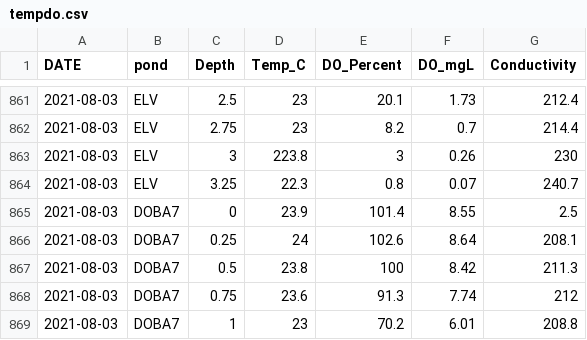
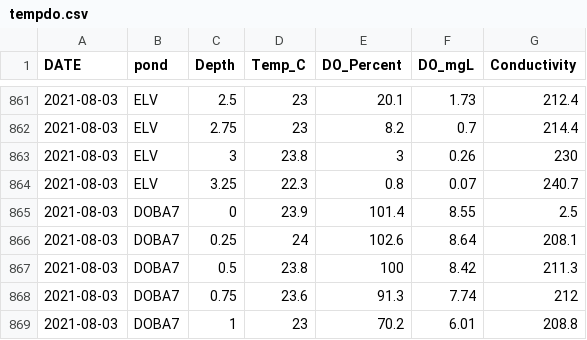
Before and after one commit to algorsky/UrbanPonds, a CSV file: data/tempdo.csv, drawn as a sheet; only a part is shown, gaps mark what is left out.

```diff
--- a/data/tempdo.csv
+++ b/data/tempdo.csv
@@ -862,3 +862,3 @@
 2021-08-03,ELV,2.75,23,8.2,0.7,214.4
-2021-08-03,ELV,3,223.8,3,0.26,230
+2021-08-03,ELV,3,23.8,3,0.26,230
 2021-08-03,ELV,3.25,22.3,0.8,0.07,240.7
```
Also changed, not shown: 4 other files.
